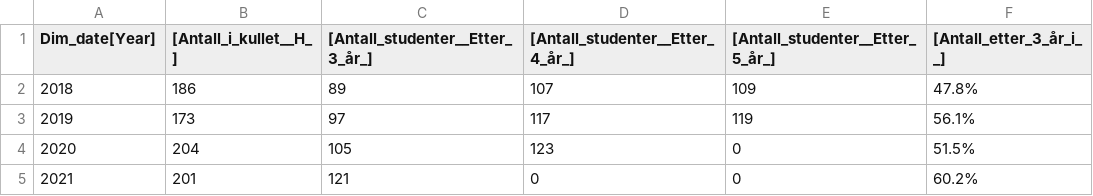
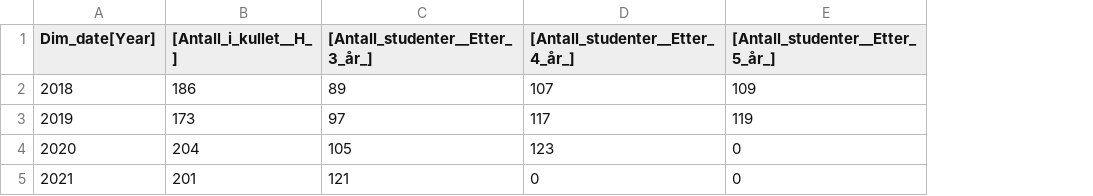
Before and after one commit to RouzbehRasai/NHO-Sj-fart, a CSV file: DataDatawrapper/MaritimUtdanningHUGjennomforing.csv, drawn as a sheet; the diff names each change by its address in the sheet, - before the commit and + after, or states it on an @@ line.

Commit message:
Upload CSV from Power Automate

```diff
--- a/DataDatawrapper/MaritimUtdanningHUGjennomforing.csv
+++ b/DataDatawrapper/MaritimUtdanningHUGjennomforing.csv
-column F ([Antall_etter_3_år_i__]), rows 2-5: 47.8% | 56.1% | 51.5% | 60.2%
```
